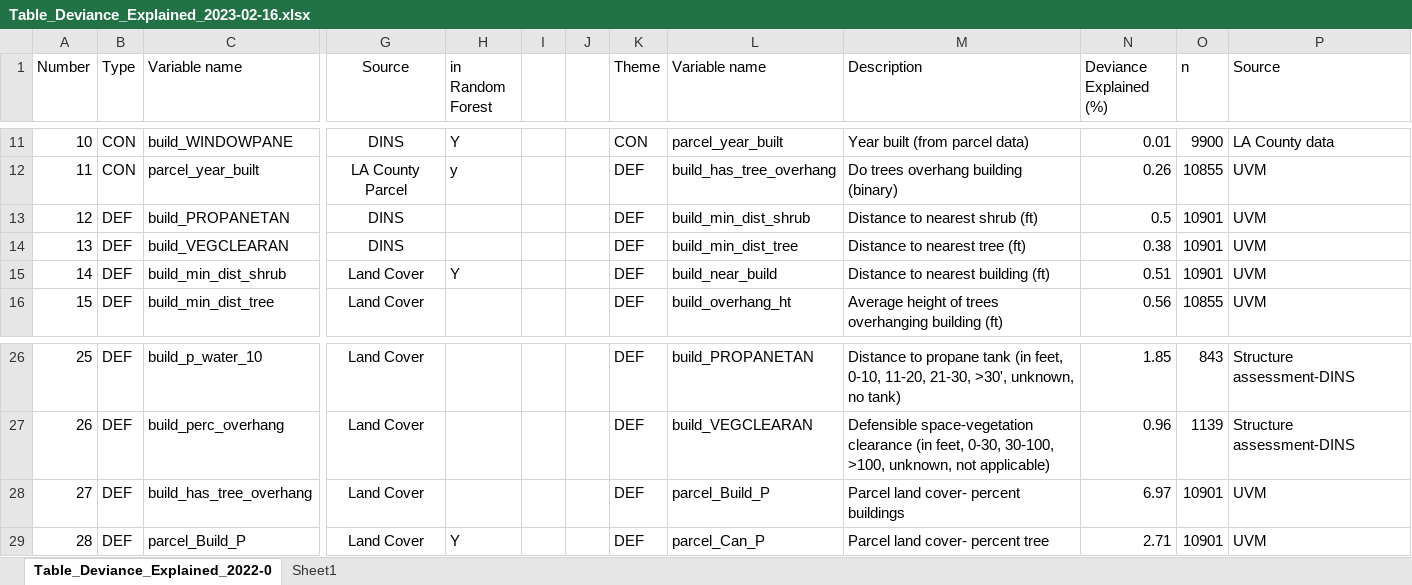
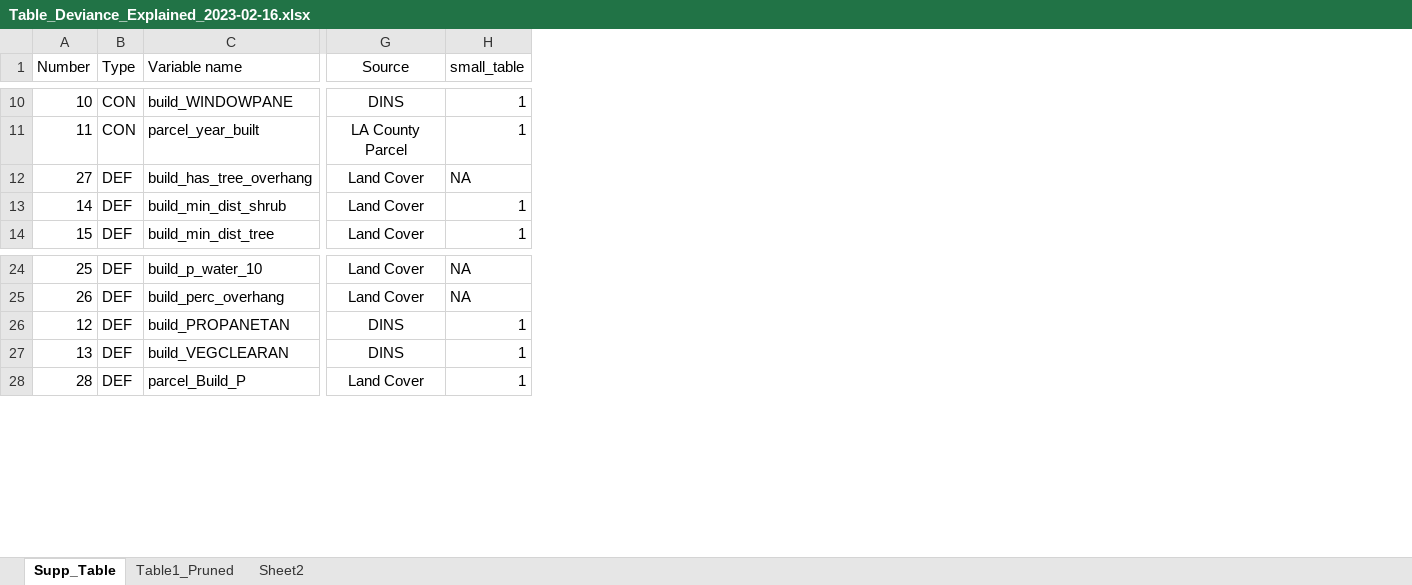
Before and after one commit to DHLocke/LA_wui, an Excel workbook: data/Table_Deviance_Explained_2023-02-16.xlsx, sheet Supp_Table, drawn as a sheet; only a part is shown, gaps mark what is left out; values as stored, in another font and other column widths than the file's, no borders; removed rows and columns are numbered as before the commit, all else as after; the diff covers the shown part only; the diff names each change by its address in the sheet, - before the commit and + after, or states it on an @@ line.

Commit message:
fixed error in pruned annotation to main table

```diff
--- a/data/Table_Deviance_Explained_2023-02-16.xlsx (sheet Supp_Table)
+++ b/data/Table_Deviance_Explained_2023-02-16.xlsx (sheet Supp_Table)
-sheet tab: Table_Deviance_Explained_2022-0
+sheet tab: Supp_Table
-sheet tab: Sheet1
+sheet tab: Table1_Pruned
+sheet tab: Sheet2
-column H (in Random Forest), rows 11-12: Y | y; row 15: Y; row 29: Y
-column I, empty
-column J, empty
-column K (Theme), rows 11-12: CON | DEF; rows 15-16: DEF | DEF; rows 26-27: DEF | DEF; row 29: DEF
-column L (Variable name), rows 11-12: parcel_year_built | build_has_tree_overhang; rows 15-16: build_near_build | build_overhang_ht; rows 26-27: build_PROPANETAN | build_VEGCLEARAN; row 29: parcel_Can_P
-column M (Description), rows 11-12: Year built (from parcel data) | Do trees overhang building (binary); rows 15-16: Distance to nearest building (ft) | Average height of trees overhanging building (ft); rows 26-27: Distance to propane tank (in feet, 0-10, 11-20, 21-30, >30', unknown, no tank) | Defensible space-vegetation clearance (in feet, 0-30, 30-100, >100, unknown, not applicable); row 29: Parcel land cover- percent tree
-column N (Deviance Explained (%)), rows 11-12: 0.01 | 0.26; rows 15-16: 0.51 | 0.56; rows 26-27: 1.85 | 0.96; row 29: 2.71
-column O (n), rows 11-12: 9900 | 10855; rows 15-16: 10901 | 10855; rows 26-27: 843 | 1139; row 29: 10901
-column P (Source), rows 11-12: LA County data | UVM; rows 15-16: UVM | UVM; rows 26-27: Structure assessment-DINS | Structure assessment-DINS; row 29: UVM
+column H (small_table), rows 10-11: 1 | 1; rows 13-14: 1 | 1; rows 24-25: NA | NA; row 28: 1
@@ row 28 moved to row 12: 27 @@
@@ row 13 moved to row 26: 12 @@
@@ row 14 moved to row 27: 13 @@
```
Also changed, not shown: 3 added rows, 2 removed rows, 4 moved rows and 7 edited cells elsewhere in this sheet, 2 other files.
